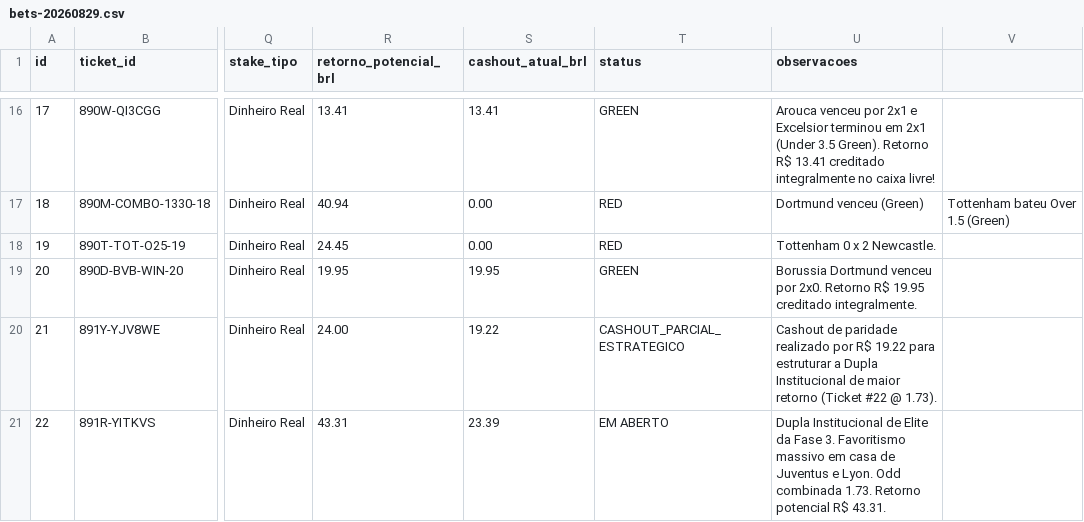
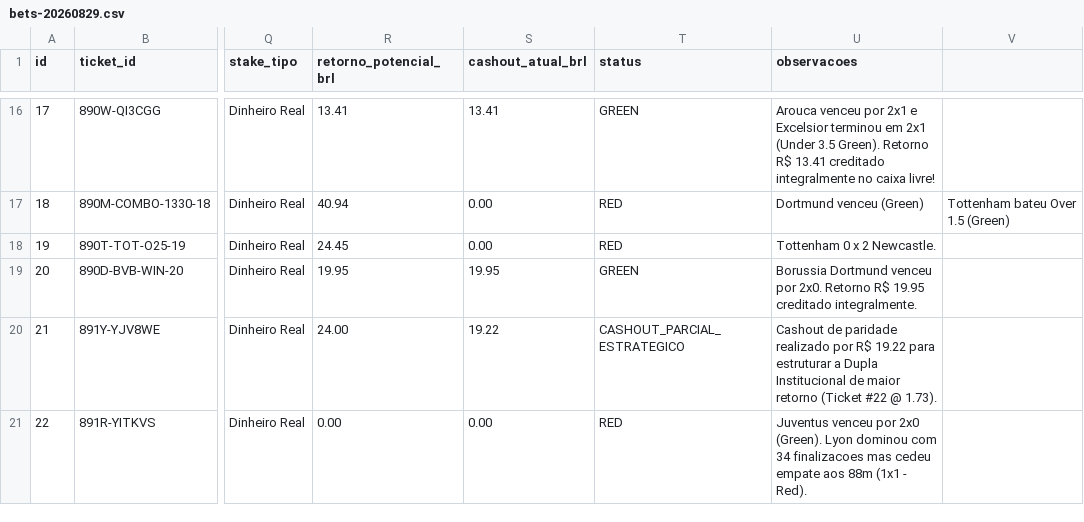
Before and after one commit to cspgabriel/superbet-robo-gestao-banca, a CSV file: data/bets-20260829.csv, drawn as a sheet; only a part is shown, gaps mark what is left out; the diff names each change by its address in the sheet, - before the commit and + after, or states it on an @@ line.

Commit message:
chore(quant): settle Ticket #22 (Juventus 2x0 Green, Lyon 1x1 Red), update balance R$ 23.58 and prepare Fase 4 Brasileirao

```diff
--- a/data/bets-20260829.csv
+++ b/data/bets-20260829.csv
-R21 (retorno_potencial_brl): 43.31
+R21 (retorno_potencial_brl): 0.00
-S21 (cashout_atual_brl): 23.39
+S21 (cashout_atual_brl): 0.00
-T21 (status): EM ABERTO
+T21 (status): RED
-U21 (observacoes): Dupla Institucional de Elite da Fase 3. Favoritismo massivo em casa de Juventus e Lyon. Odd combinada 1.73. Retorno potencial R$ 43.31.
+U21 (observacoes): Juventus venceu por 2x0 (Green). Lyon dominou com 34 finalizacoes mas cedeu empate aos 88m (1x1 - Red).
```
Also changed, not shown: 1 other file.
